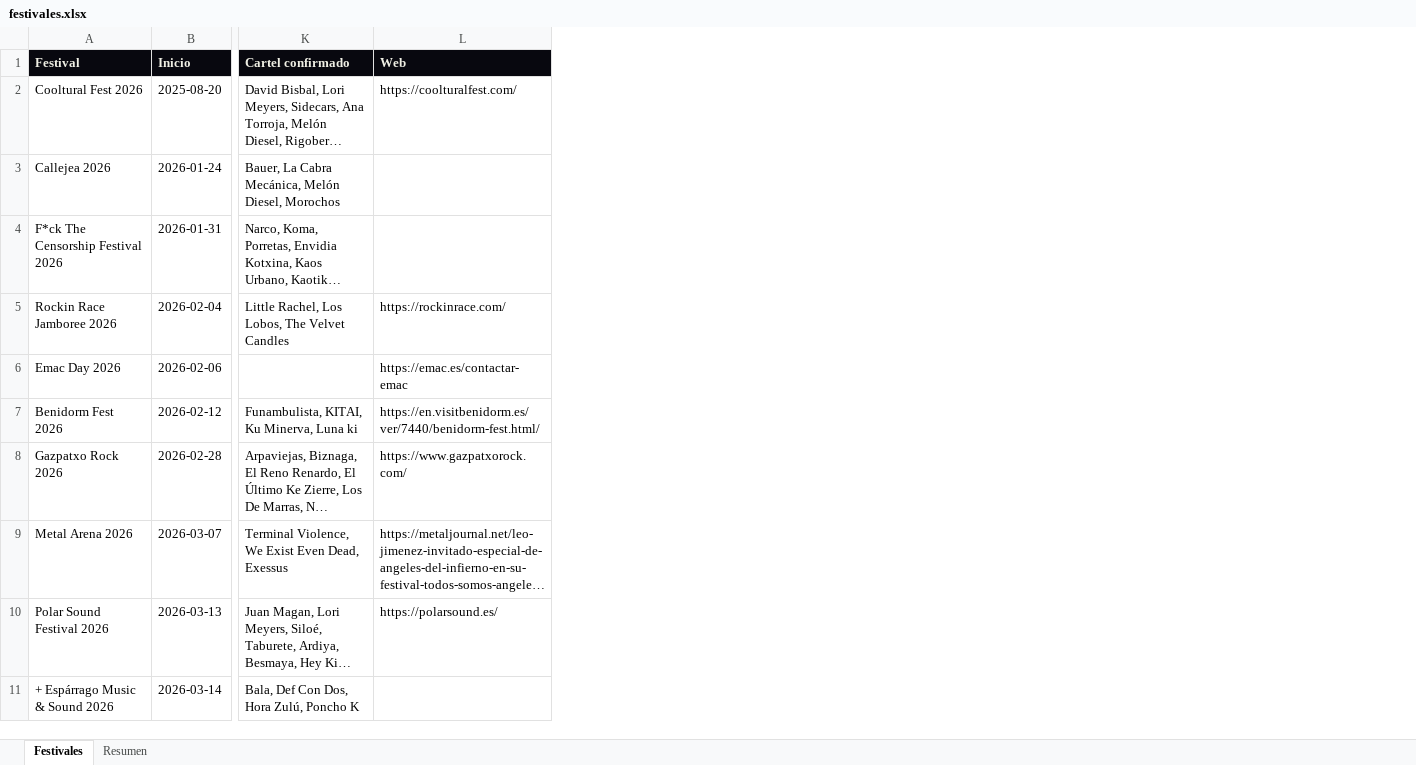
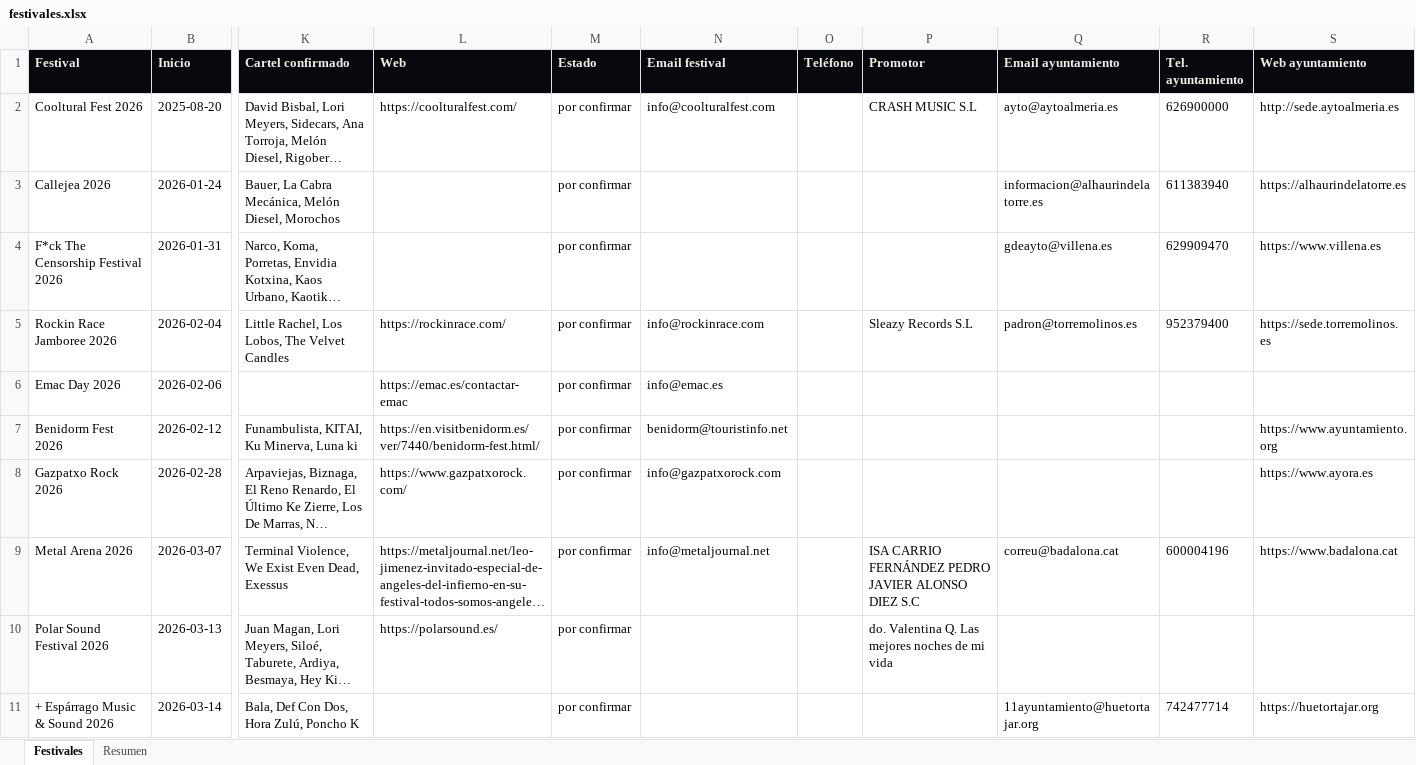
Before and after one commit to magodago/radar-rabat, an Excel workbook: data/festivales.xlsx, sheet Festivales, drawn as a sheet; only a part is shown, gaps mark what is left out; long unchanged cells end in …; values as stored, in another font and other column widths than the file's, no borders; the diff names each change by its address in the sheet, - before the commit and + after, or states it on an @@ line.

Commit message:
Excel con contacto de festival y de ayuntamiento

```diff
--- a/data/festivales.xlsx (sheet Festivales)
+++ b/data/festivales.xlsx (sheet Festivales)
+column M (Estado), rows 2-11: all por confirmar
+column N (Email festival), rows 2-9: info@coolturalfest.com |  |  | info@rockinrace.com | info@emac.es | benidorm@touristinfo.net | info@gazpatxorock.com | info@metaljournal.net
+column O (Teléfono), empty
+column P (Promotor), rows 2-10: CRASH MUSIC S.L |  |  | Sleazy Records S.L |  |  |  | ISA CARRIO FERNÁNDEZ PEDRO JAVIER ALONSO DIEZ S.C | do. Valentina Q. Las mejores noches de mi vida
+column Q (Email ayuntamiento), rows 2-11: ayto@aytoalmeria.es | informacion@alhaurindelatorre.es | gdeayto@villena.es | padron@torremolinos.es |  |  |  | correu@badalona.cat |  | 11ayuntamiento@huetortajar.org
+column R (Tel. ayuntamiento), rows 2-11: 626900000 | 611383940 | 629909470 | 952379400 |  |  |  | 600004196 |  | 742477714
+column S (Web ayuntamiento), rows 2-11: http://sede.aytoalmeria.es | https://alhaurindelatorre.es | https://www.villena.es | https://sede.torremolinos.es |  | https://www.ayuntamiento.org | https://www.ayora.es | https://www.badalona.cat |  | https://huetortajar.org
```
